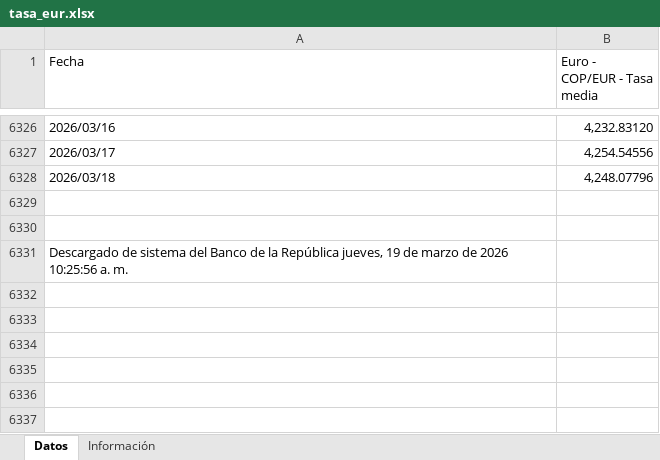
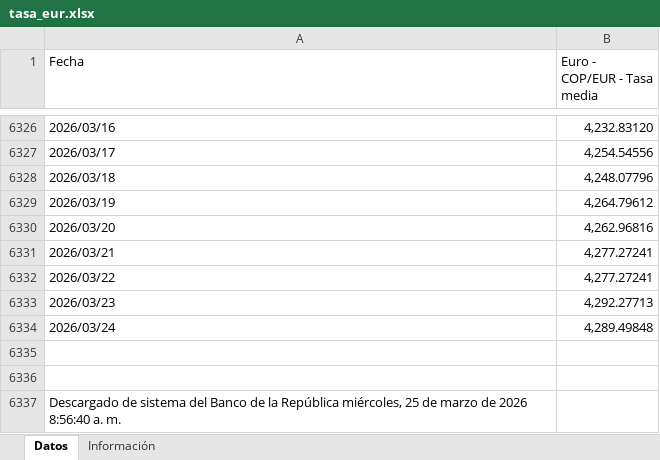
Before and after one commit to victorferreiradev/Cambio-Colombia, an Excel workbook: data/tasa_eur.xlsx, sheet Datos, drawn as a sheet; only a part is shown, gaps mark what is left out; values as stored, in another font and other column widths than the file's, no borders; addresses are those after the commit; the diff names each change by its address in the sheet, - before the commit and + after, or states it on an @@ line.

```diff
--- a/data/tasa_eur.xlsx (sheet Datos)
+++ b/data/tasa_eur.xlsx (sheet Datos)
+row 6329: 2026/03/19 | 4,264.79612
+row 6330: 2026/03/20 | 4,262.96816
+row 6331: 2026/03/21 | 4,277.27241
+row 6332: 2026/03/22 | 4,277.27241
+row 6333: 2026/03/23 | 4,292.27713
+row 6334: 2026/03/24 | 4,289.49848
-A6337 (Fecha): …la República jueves, 19 de marzo de 2026 10:25:56 a. m.
+A6337 (Fecha): …la República miércoles, 25 de marzo de 2026 8:56:40 a. m.
```
Also changed, not shown: data/tasa_usd.xlsx.
